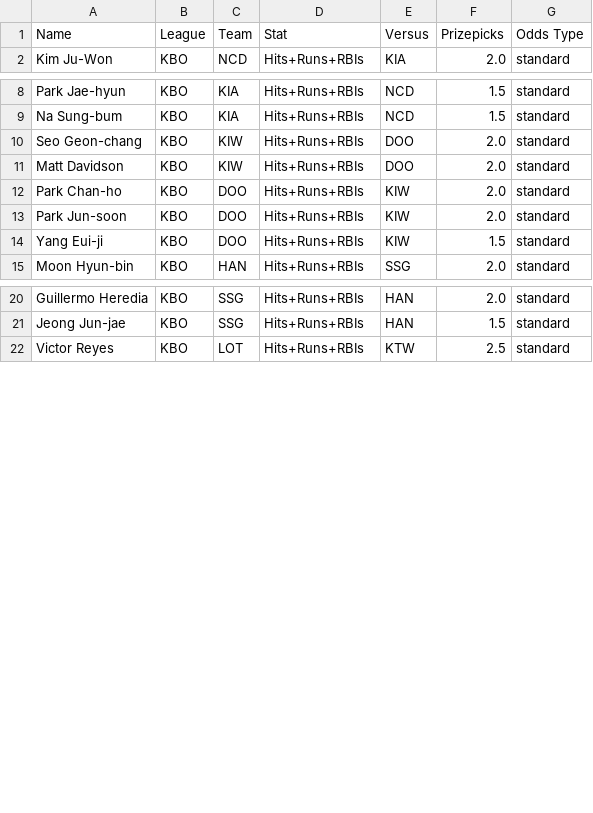
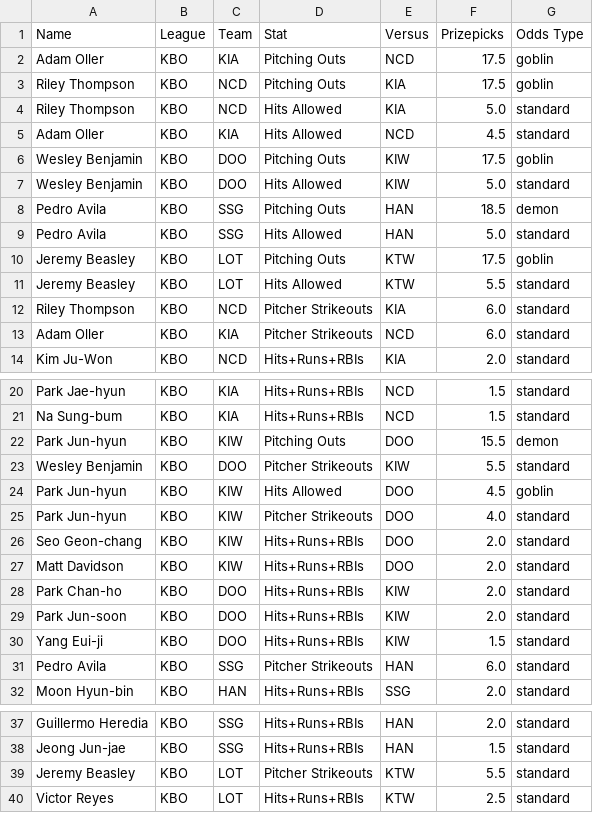
Before and after one commit to cgpropz/KBO, a CSV file: KBO-Odds/KBO_odds_2025.csv, drawn as a sheet; only a part is shown, gaps mark what is left out; the diff names each change by its address in the sheet, - before the commit and + after, or states it on an @@ line.

Commit message:
fix: ingest live pitcher markets

```diff
--- a/KBO-Odds/KBO_odds_2025.csv
+++ b/KBO-Odds/KBO_odds_2025.csv
+row 2: Adam Oller | KBO | KIA | Pitching Outs | NCD | 17.5 | goblin
+row 3: Riley Thompson | KBO | NCD | Pitching Outs | KIA | 17.5 | goblin
+row 4: Riley Thompson | KBO | NCD | Hits Allowed | KIA | 5.0 | standard
+row 5: Adam Oller | KBO | KIA | Hits Allowed | NCD | 4.5 | standard
+row 6: Wesley Benjamin | KBO | DOO | Pitching Outs | KIW | 17.5 | goblin
+row 7: Wesley Benjamin | KBO | DOO | Hits Allowed | KIW | 5.0 | standard
+row 8: Pedro Avila | KBO | SSG | Pitching Outs | HAN | 18.5 | demon
+row 9: Pedro Avila | KBO | SSG | Hits Allowed | HAN | 5.0 | standard
+row 10: Jeremy Beasley | KBO | LOT | Pitching Outs | KTW | 17.5 | goblin
+row 11: Jeremy Beasley | KBO | LOT | Hits Allowed | KTW | 5.5 | standard
+row 12: Riley Thompson | KBO | NCD | Pitcher Strikeouts | KIA | 6.0 | standard
+row 13: Adam Oller | KBO | KIA | Pitcher Strikeouts | NCD | 6.0 | standard
+row 22: Park Jun-hyun | KBO | KIW | Pitching Outs | DOO | 15.5 | demon
+row 23: Wesley Benjamin | KBO | DOO | Pitcher Strikeouts | KIW | 5.5 | standard
+row 24: Park Jun-hyun | KBO | KIW | Hits Allowed | DOO | 4.5 | goblin
+row 25: Park Jun-hyun | KBO | KIW | Pitcher Strikeouts | DOO | 4.0 | standard
+row 31: Pedro Avila | KBO | SSG | Pitcher Strikeouts | HAN | 6.0 | standard
+row 39: Jeremy Beasley | KBO | LOT | Pitcher Strikeouts | KTW | 5.5 | standard
```
Also changed, not shown: 7 other files.
